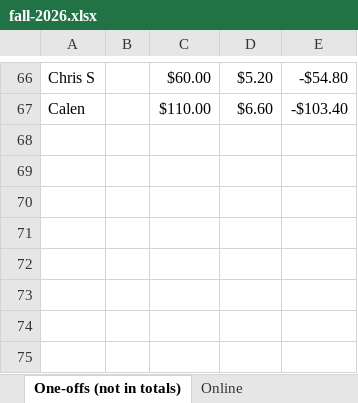
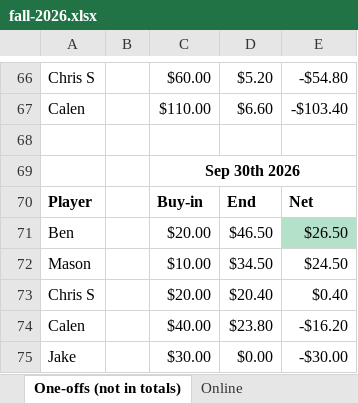
Before and after one commit to bwgoulet/poker-stats, an Excel workbook: data/fall-2026.xlsx, sheet One-offs (not in totals), drawn as a sheet; only a part is shown, gaps mark what is left out; values as stored, in another font and other column widths than the file's, no borders; charts and pictures and conditional formats not drawn; the diff names each change by its address in the sheet, - before the commit and + after, or states it on an @@ line.

Commit message:
10/5 one-off

```diff
--- a/data/fall-2026.xlsx (sheet One-offs (not in totals))
+++ b/data/fall-2026.xlsx (sheet One-offs (not in totals))
+row 68: (empty)
+row 69:  |  | Sep 30th 2026
+row 70: Player |  | Buy-in | End | Net
+row 71: Ben |  | $20.00 | $46.50 | $26.50
+row 72: Mason |  | $10.00 | $34.50 | $24.50
+row 73: Chris S |  | $20.00 | $20.40 | $0.40
+row 74: Calen |  | $40.00 | $23.80 | -$16.20
+row 75: Jake |  | $30.00 | $0.00 | -$30.00
```
